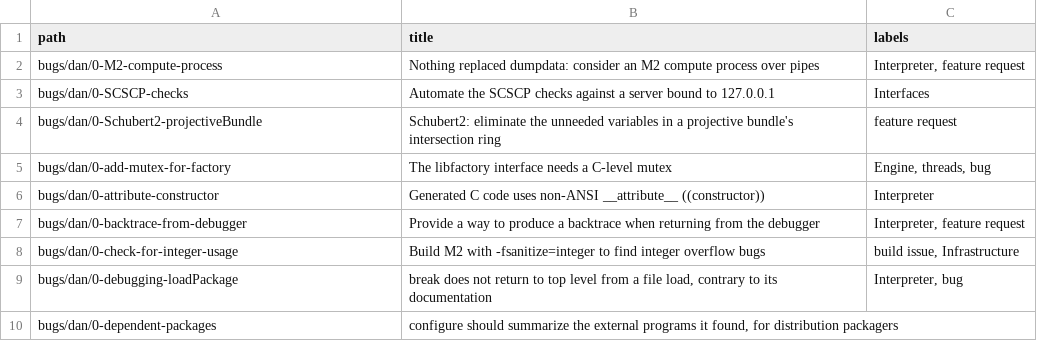
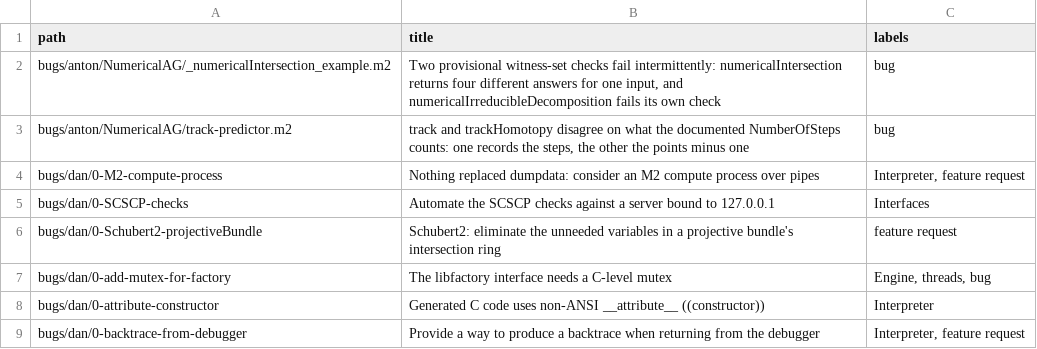
Before and after one commit to d-torrance/M2, a TSV file: bug-triage/issue-titles.tsv, drawn as a sheet; only a part is shown; the shorter side is filled out with more unchanged rows.

```diff
--- a/bug-triage/issue-titles.tsv
+++ b/bug-triage/issue-titles.tsv
@@ -1,2 +1,4 @@
 path	title	labels
+bugs/anton/NumericalAG/_numericalIntersection_example.m2	Two provisional witness-set checks fail intermittently: numericalIntersection returns four different answers for one input, and numericalIrreducibleDecomposition fails its own check	bug
+bugs/anton/NumericalAG/track-predictor.m2	track and trackHomotopy disagree on what the documented NumberOfSteps counts: one records the steps, the other the points minus one	bug
 bugs/dan/0-M2-compute-process	Nothing replaced dumpdata: consider an M2 compute process over pipes	Interpreter, feature request
```
Also changed, not shown: 5 other files.
